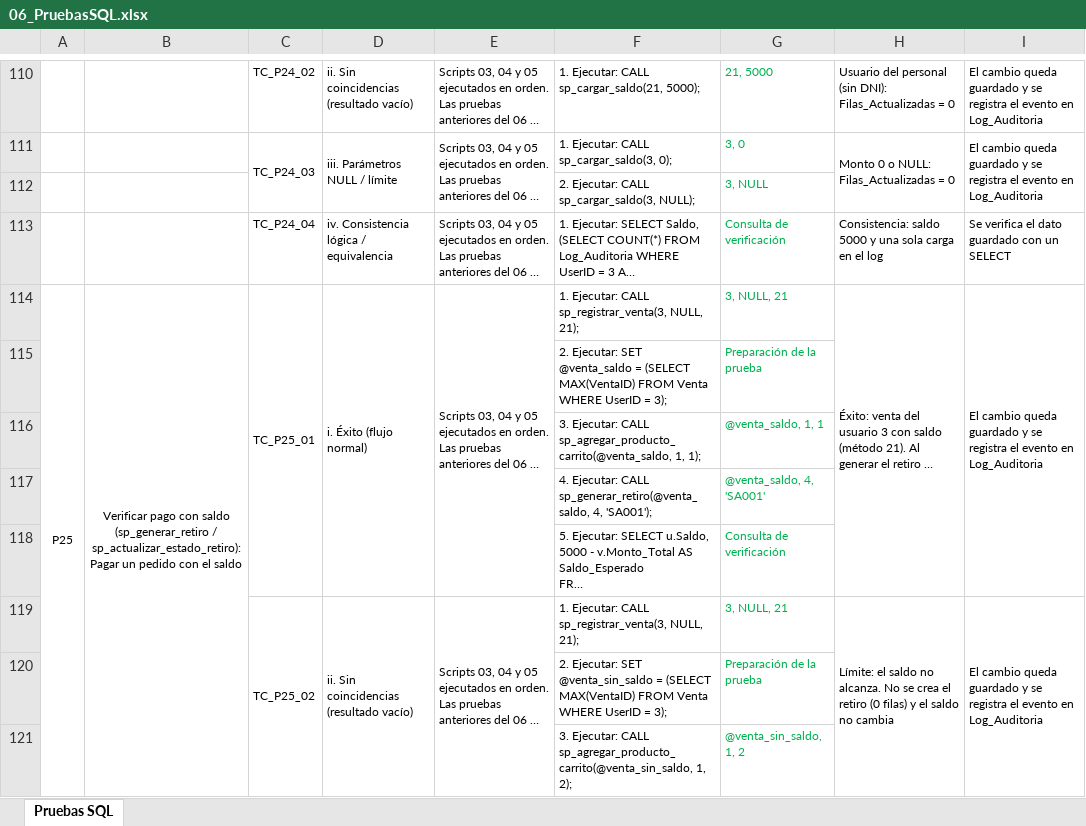
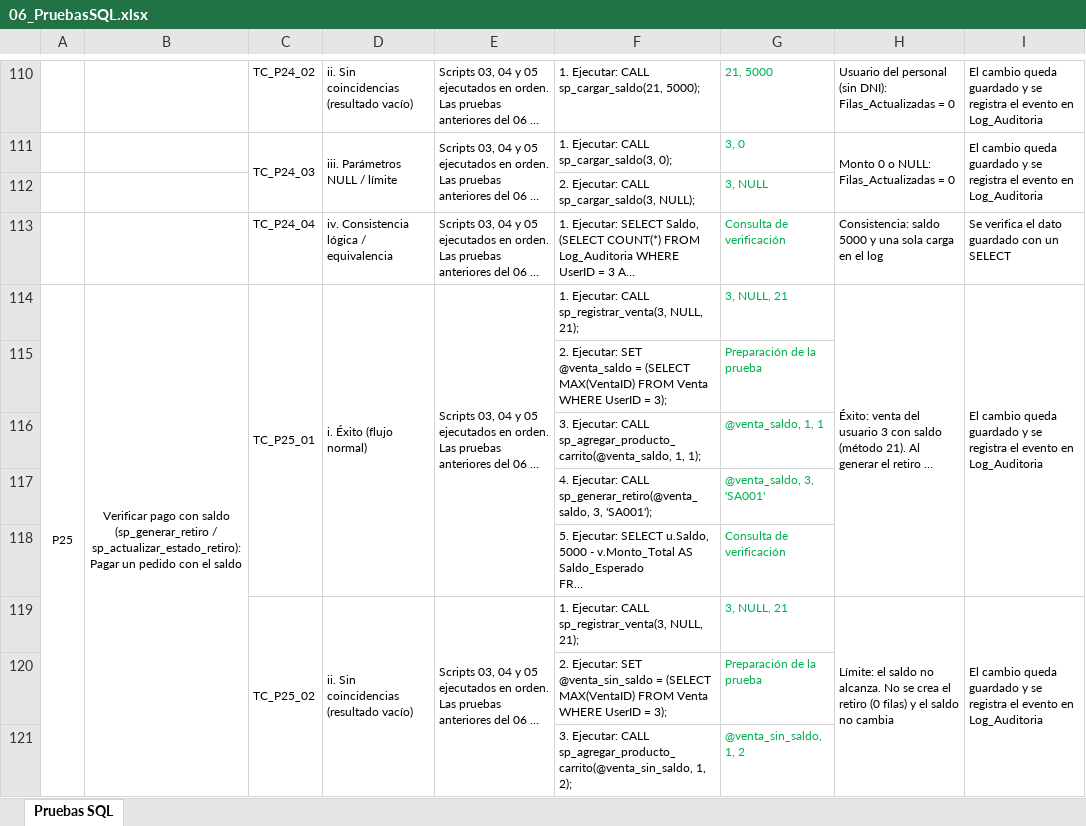
Before and after one commit to gabrielnogueramelendez-cpu/Qt-creator-Berea, an Excel workbook: database/06_PruebasSQL.xlsx, sheet Pruebas SQL, drawn as a sheet; only a part is shown, gaps mark what is left out; long unchanged cells end in …; values as stored, in another font and other column widths than the file's, no borders; the diff covers the shown part only; the diff names each change by its address in the sheet, - before the commit and + after, or states it on an @@ line.

```diff
--- a/database/06_PruebasSQL.xlsx (sheet Pruebas SQL)
+++ b/database/06_PruebasSQL.xlsx (sheet Pruebas SQL)
-F117: …CALL sp_generar_retiro(@venta_saldo, 4, 'SA001');
+F117: …CALL sp_generar_retiro(@venta_saldo, 3, 'SA001');
-G117: @venta_saldo, 4, 'SA001'
+G117: @venta_saldo, 3, 'SA001'
```
Also changed, not shown: 11 edited cells elsewhere in this sheet, 7 other files.
